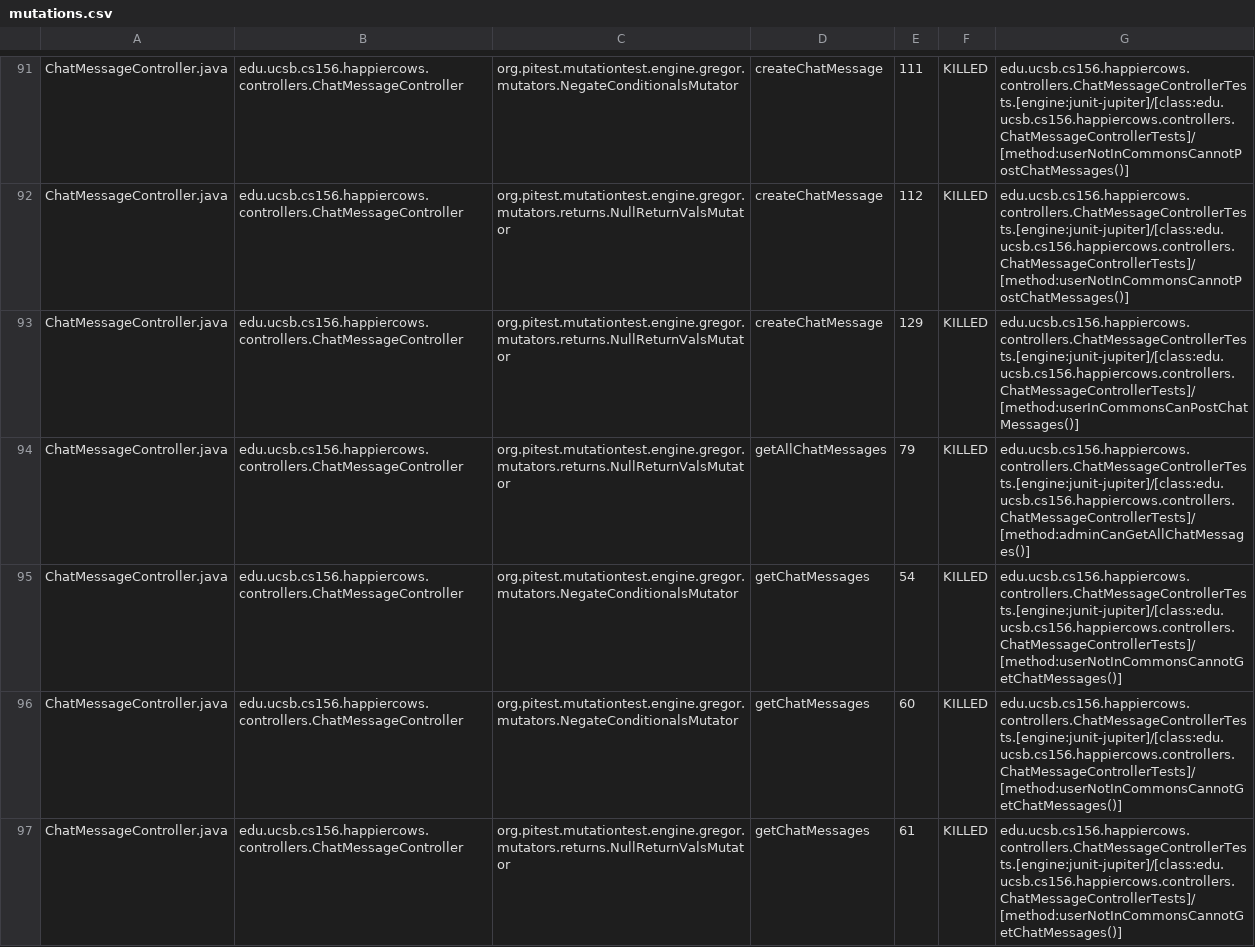
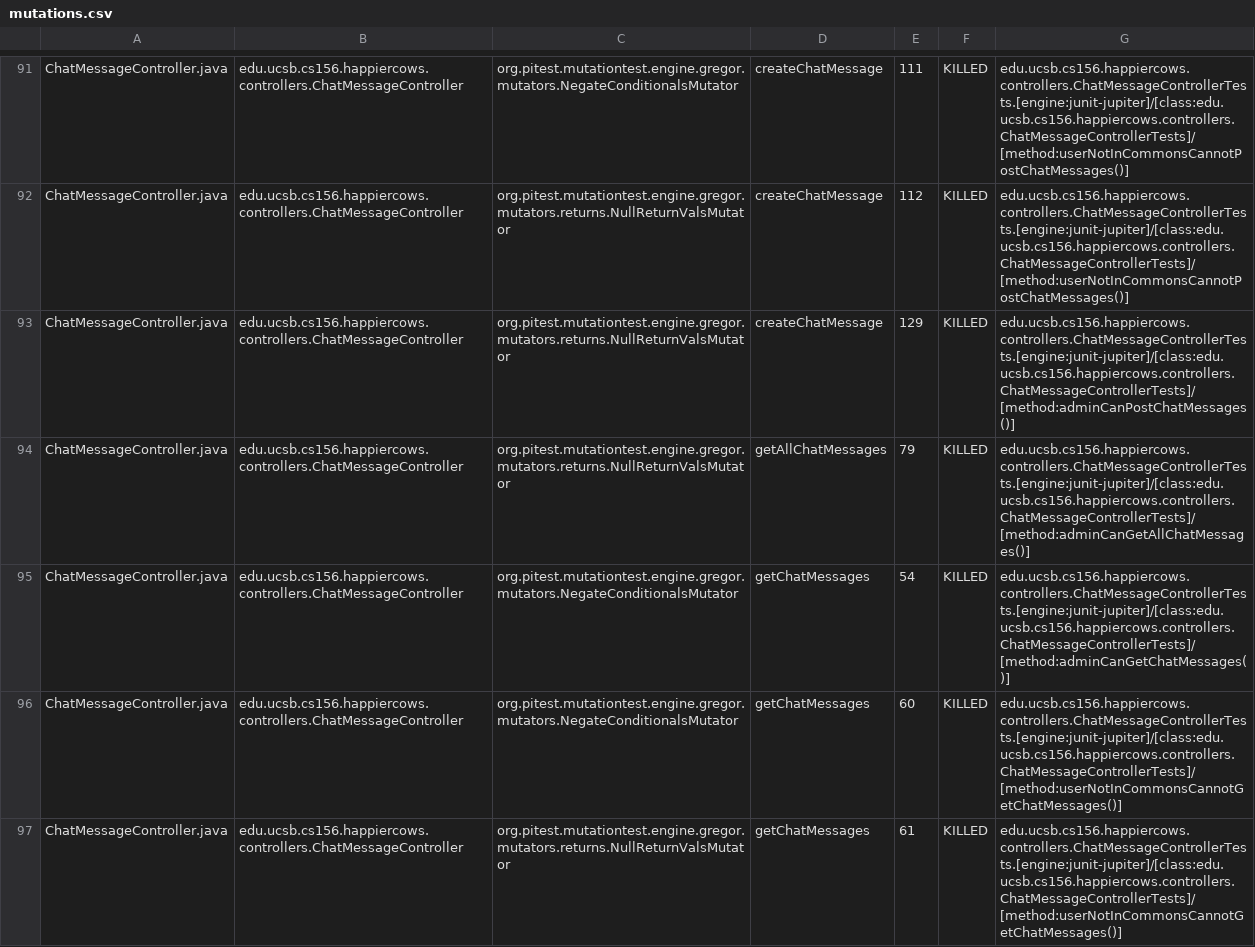
Before and after one commit to ucsb-cs156-f23/proj-happycows-f23-5pm-2, a CSV file: prs/41/pitest/mutations.csv, drawn as a sheet; only a part is shown, gaps mark what is left out; the diff covers the shown part only.

Commit message:
Deploying to gh-pages from @ ucsb-cs156-f23/proj-happycows-f23-5pm-2@127dda368481762208ba351e720ea3f2f39e56cd 🚀

```diff
--- a/prs/41/pitest/mutations.csv
+++ b/prs/41/pitest/mutations.csv
@@ -92,5 +92,5 @@ ChatMessageController.java,edu.ucsb.cs156.happiercows.controllers.ChatMessageCon
 ChatMessageController.java,edu.ucsb.cs156.happiercows.controllers.ChatMessageController,org.pitest.mutationtest.engine.gregor.mutators.returns.NullReturnValsMutator,createChatMessage,112,KILLED,edu.ucsb.cs156.happiercows.controllers.ChatMessageControllerTests.[engine:junit-jupiter]/[class:edu.ucsb.cs156.happiercows.controllers.ChatMessageControllerTests]/[method:userNotInCommonsCannotPostChatMessages()]
-ChatMessageController.java,edu.ucsb.cs156.happiercows.controllers.ChatMessageController,org.pitest.mutationtest.engine.gregor.mutators.returns.NullReturnValsMutator,createChatMessage,129,KILLED,edu.ucsb.cs156.happiercows.controllers.ChatMessageControllerTests.[engine:junit-jupiter]/[class:edu.ucsb.cs156.happiercows.controllers.ChatMessageControllerTests]/[method:userInCommonsCanPostChatMessages()]
+ChatMessageController.java,edu.ucsb.cs156.happiercows.controllers.ChatMessageController,org.pitest.mutationtest.engine.gregor.mutators.returns.NullReturnValsMutator,createChatMessage,129,KILLED,edu.ucsb.cs156.happiercows.controllers.ChatMessageControllerTests.[engine:junit-jupiter]/[class:edu.ucsb.cs156.happiercows.controllers.ChatMessageControllerTests]/[method:adminCanPostChatMessages()]
 ChatMessageController.java,edu.ucsb.cs156.happiercows.controllers.ChatMessageController,org.pitest.mutationtest.engine.gregor.mutators.returns.NullReturnValsMutator,getAllChatMessages,79,KILLED,edu.ucsb.cs156.happiercows.controllers.ChatMessageControllerTests.[engine:junit-jupiter]/[class:edu.ucsb.cs156.happiercows.controllers.ChatMessageControllerTests]/[method:adminCanGetAllChatMessages()]
-ChatMessageController.java,edu.ucsb.cs156.happiercows.controllers.ChatMessageController,org.pitest.mutationtest.engine.gregor.mutators.NegateConditionalsMutator,getChatMessages,54,KILLED,edu.ucsb.cs156.happiercows.controllers.ChatMessageControllerTests.[engine:junit-jupiter]/[class:edu.ucsb.cs156.happiercows.controllers.ChatMessageControllerTests]/[method:userNotInCommonsCannotGetChatMessages()]
+ChatMessageController.java,edu.ucsb.cs156.happiercows.controllers.ChatMessageController,org.pitest.mutationtest.engine.gregor.mutators.NegateConditionalsMutator,getChatMessages,54,KILLED,edu.ucsb.cs156.happiercows.controllers.ChatMessageControllerTests.[engine:junit-jupiter]/[class:edu.ucsb.cs156.happiercows.controllers.ChatMessageControllerTests]/[method:adminCanGetChatMessages()]
 ChatMessageController.java,edu.ucsb.cs156.happiercows.controllers.ChatMessageController,org.pitest.mutationtest.engine.gregor.mutators.NegateConditionalsMutator,getChatMessages,60,KILLED,edu.ucsb.cs156.happiercows.controllers.ChatMessageControllerTests.[engine:junit-jupiter]/[class:edu.ucsb.cs156.happiercows.controllers.ChatMessageControllerTests]/[method:userNotInCommonsCannotGetChatMessages()]
```
Also changed, not shown: 38 edited cells elsewhere in this file, 46 other files.
